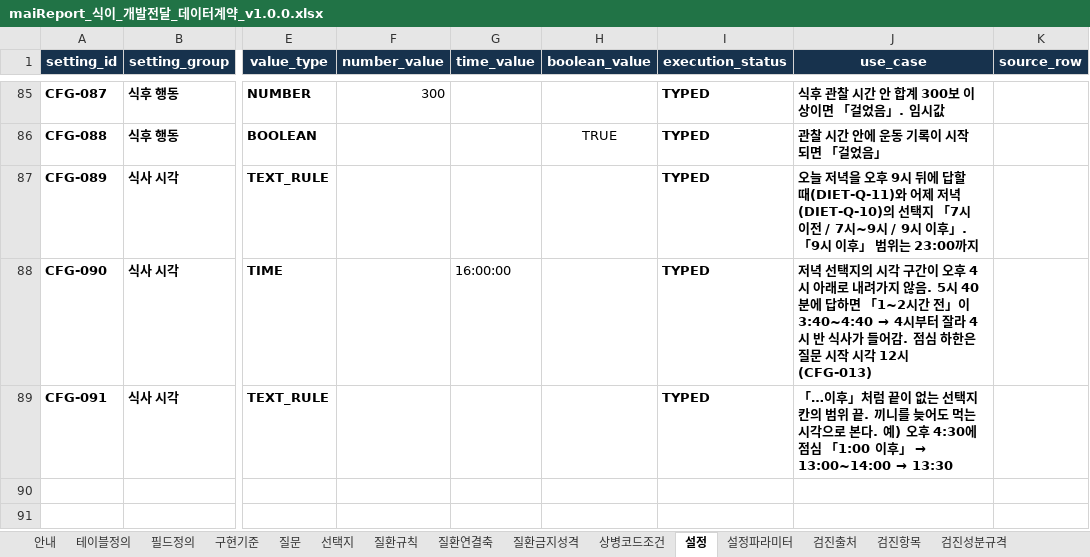
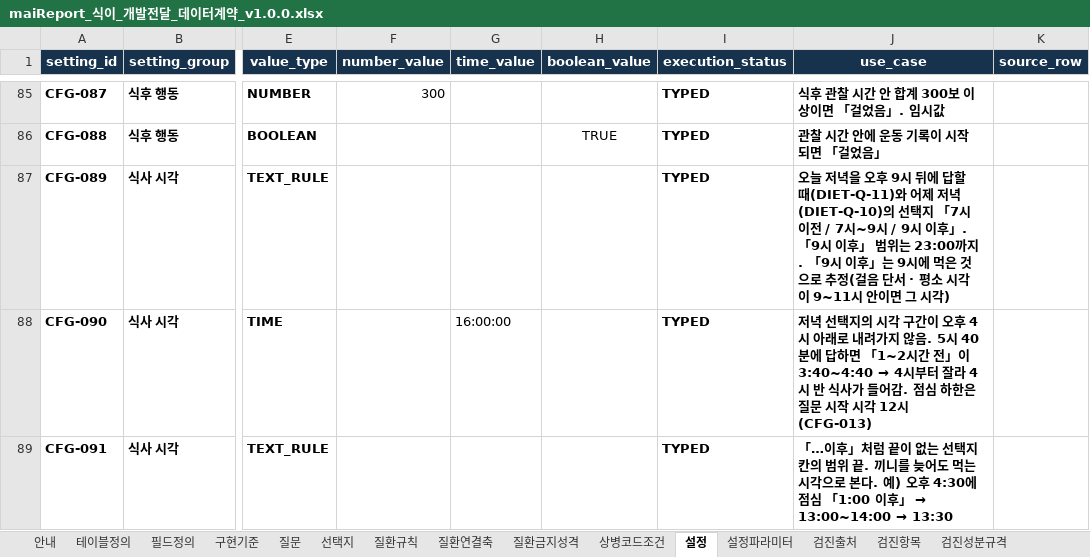
Before and after one commit to srleeinkorea/Project_maiReport, an Excel workbook: docs/엔진/식이/maiReport_식이_개발전달_데이터계약_v1.0.0.xlsx, sheet 설정, drawn as a sheet; only a part is shown, gaps mark what is left out; values as stored, in another font and other column widths than the file's, no borders; table styles not drawn; the diff names each change by its address in the sheet, - before the commit and + after, or states it on an @@ line.

```diff
--- a/docs/엔진/식이/maiReport_식이_개발전달_데이터계약_v1.0.0.xlsx (sheet 설정)
+++ b/docs/엔진/식이/maiReport_식이_개발전달_데이터계약_v1.0.0.xlsx (sheet 설정)
-J87 (use_case): …23:00까지
+J87 (use_case): …23:00까지. 「9시 이후」는 9시에 먹은 것으로 추정(걸음 단서 · 평소 시각이 9~11시 안이면 그 시각)
```
Also changed, not shown: sheet 선택지, sheet 구현기준, docs/엔진/식이/maiReport_식이_참조설정데이터_v1.0.0.xlsx, 4 other files.
